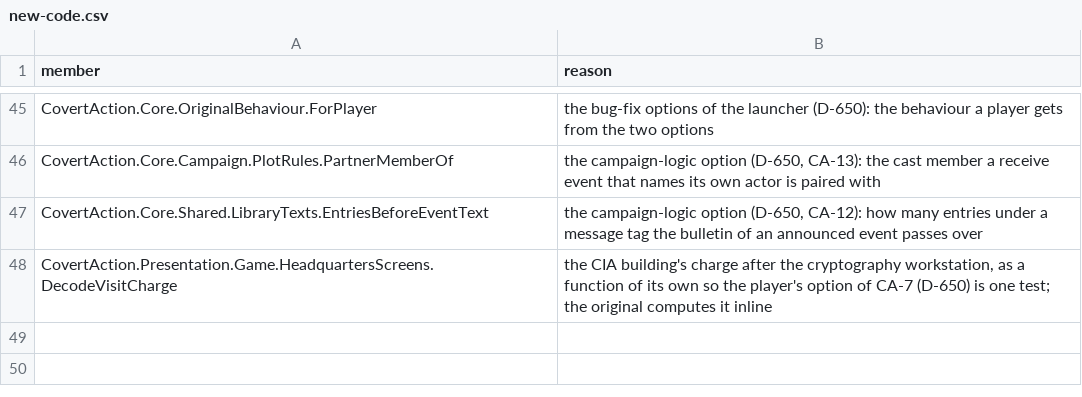
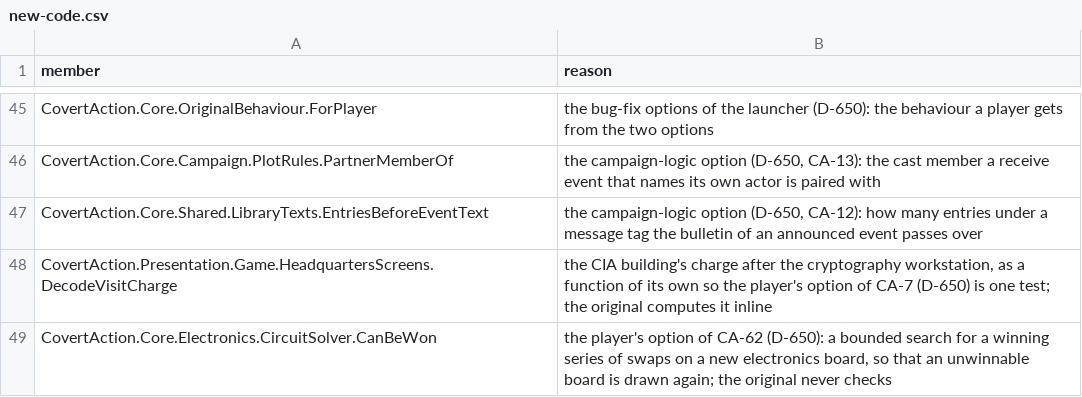
Before and after one commit to Arkana-Mechanika-Studios/covert-action-enhanced, a CSV file: csharp/docs/source-map/new-code.csv, drawn as a sheet; only a part is shown, gaps mark what is left out.

Commit message:
CA-58 to CA-65 behind the two bug-fix options (D-650)
Fix the original's bugs: CA-59 (a desk or couch's other half no longer overwrites a wall), CA-61 (the file room also matches the short key, so Stasi works), CA-62 (an electronics board is drawn again until a bounded search finds a win), CA-63 (the host applies the raid's intended 250 ms / 15 a second repeat while the raid runs), CA-64 (a missing FAME.DTA is made, in the saves folder). Also fix campaign-logic bugs: CA-58 (the case lay-out restores the organisations before each attempt, so it cannot hang), CA-60 (CRIME10 event 20's partner is member 5), CA-65 (confirmed by a test: a new agent after a practice mission had his ratings added to Good; the ratings are cleared first). Each has a test pair, the register, D-650 and the 1.2.0 notes are updated.

```diff
--- a/csharp/docs/source-map/new-code.csv
+++ b/csharp/docs/source-map/new-code.csv
@@ -48 +48,2 @@ CovertAction.Core.Shared.LibraryTexts.EntriesBeforeEventText,"the campaign-logic
 CovertAction.Presentation.Game.HeadquartersScreens.DecodeVisitCharge,"the CIA building's charge after the cryptography workstation, as a function of its own so the player's option of CA-7 (D-650) is one test; the original computes it inline"
+CovertAction.Core.Electronics.CircuitSolver.CanBeWon,"the player's option of CA-62 (D-650): a bounded search for a winning series of swaps on a new electronics board, so that an unwinnable board is drawn again; the original never checks"
```
Also changed, not shown: 22 other files.
